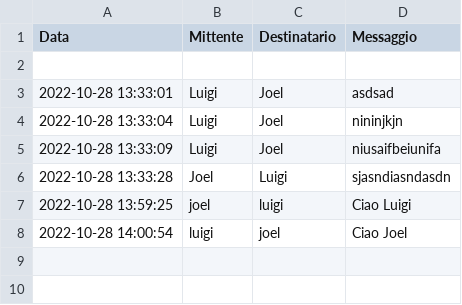
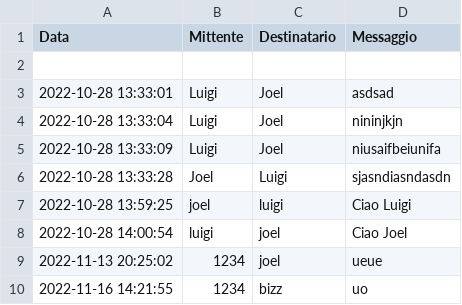
Before and after one commit to MScomina/streamlit-chat, a CSV file: chat.csv, drawn as a sheet; the diff names each change by its address in the sheet, - before the commit and + after, or states it on an @@ line.

```diff
--- a/chat.csv
+++ b/chat.csv
+row 9: 2022-11-13 20:25:02 | 1234 | joel | ueue
+row 10: 2022-11-16 14:21:55 | 1234 | bizz | uo
```
Also changed, not shown: 2 other files.
